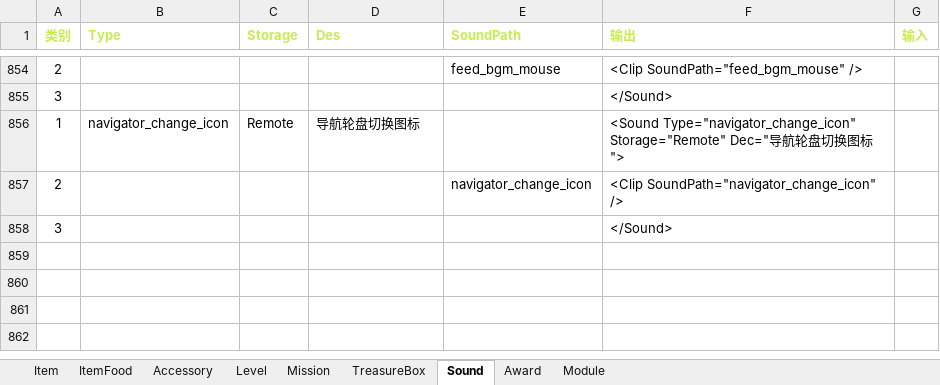
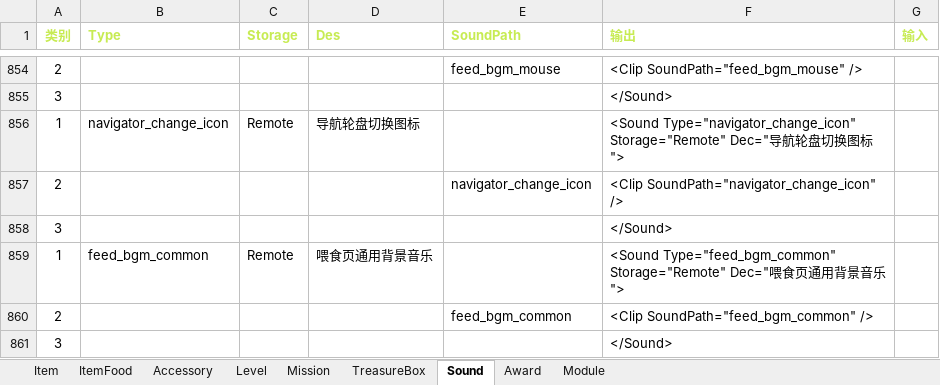
Before and after one commit to EarlyAnt/HankConfig, an Excel workbook: ConfigBuilder.xlsx, sheet Sound, drawn as a sheet; only a part is shown, gaps mark what is left out; values as stored, in another font and other column widths than the file's, no borders; conditional formats not drawn; the diff names each change by its address in the sheet, - before the commit and + after, or states it on an @@ line.

Commit message:
1.ModuleConfig.xml配置文件，增加喂食页新的通用背景的配置数据。 2.SoundConfig.xml配置文件，增加喂食页新的背景音乐的配置数据。

```diff
--- a/ConfigBuilder.xlsx (sheet Sound)
+++ b/ConfigBuilder.xlsx (sheet Sound)
+row 859: 1 | feed_bgm_common | Remote | 喂食页通用背景音乐 |  | <Sound Type="feed_bgm_common" Storage="Remote" Dec="喂食页通用背景音乐">
+row 860: 2 |  |  |  | feed_bgm_common | <Clip SoundPath="feed_bgm_common" />
+row 861: 3 |  |  |  |  | </Sound>
```
Also changed, not shown: sheet Module, 2 other files.
